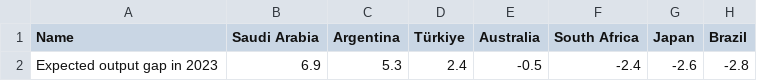
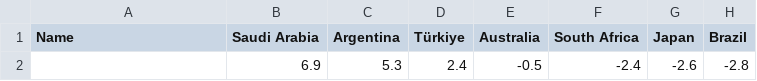
Before and after one commit to unctad-infovis/2022-tdr_report, a CSV file: assets/data/Fig_1_10 - data.csv, drawn as a sheet; only a part is shown; the diff names each change by its address in the sheet, - before the commit and + after, or states it on an @@ line.

```diff
--- a/assets/data/Fig_1_10 - data.csv
+++ b/assets/data/Fig_1_10 - data.csv
-A2 (Name): Expected output gap in 2023
+A2 (Name): (empty)
```
Also changed, not shown: assets/data/Fig_2_3 - data.csv, assets/data/Fig_2_5 - data_b.csv, 13 other files.
